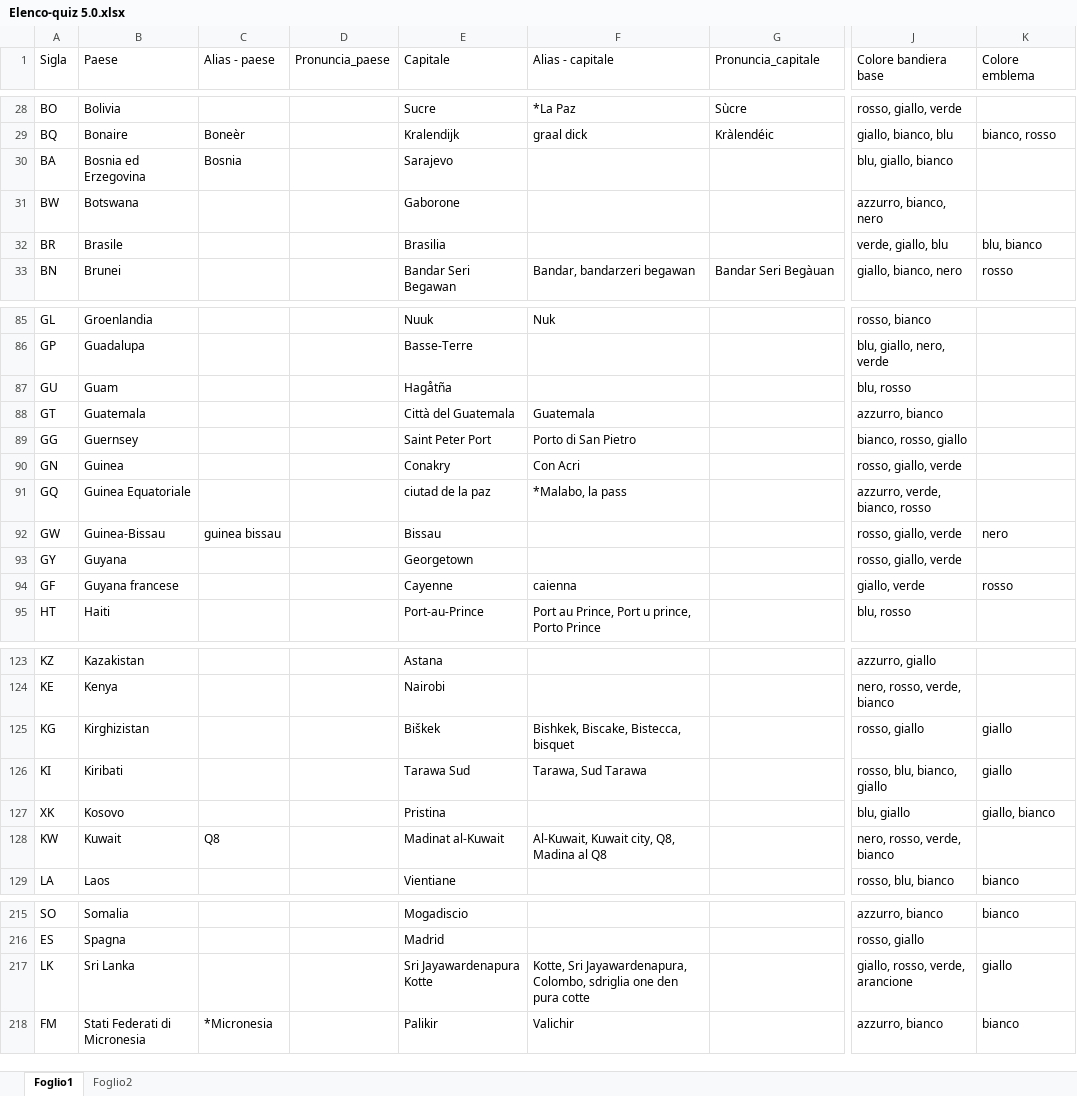
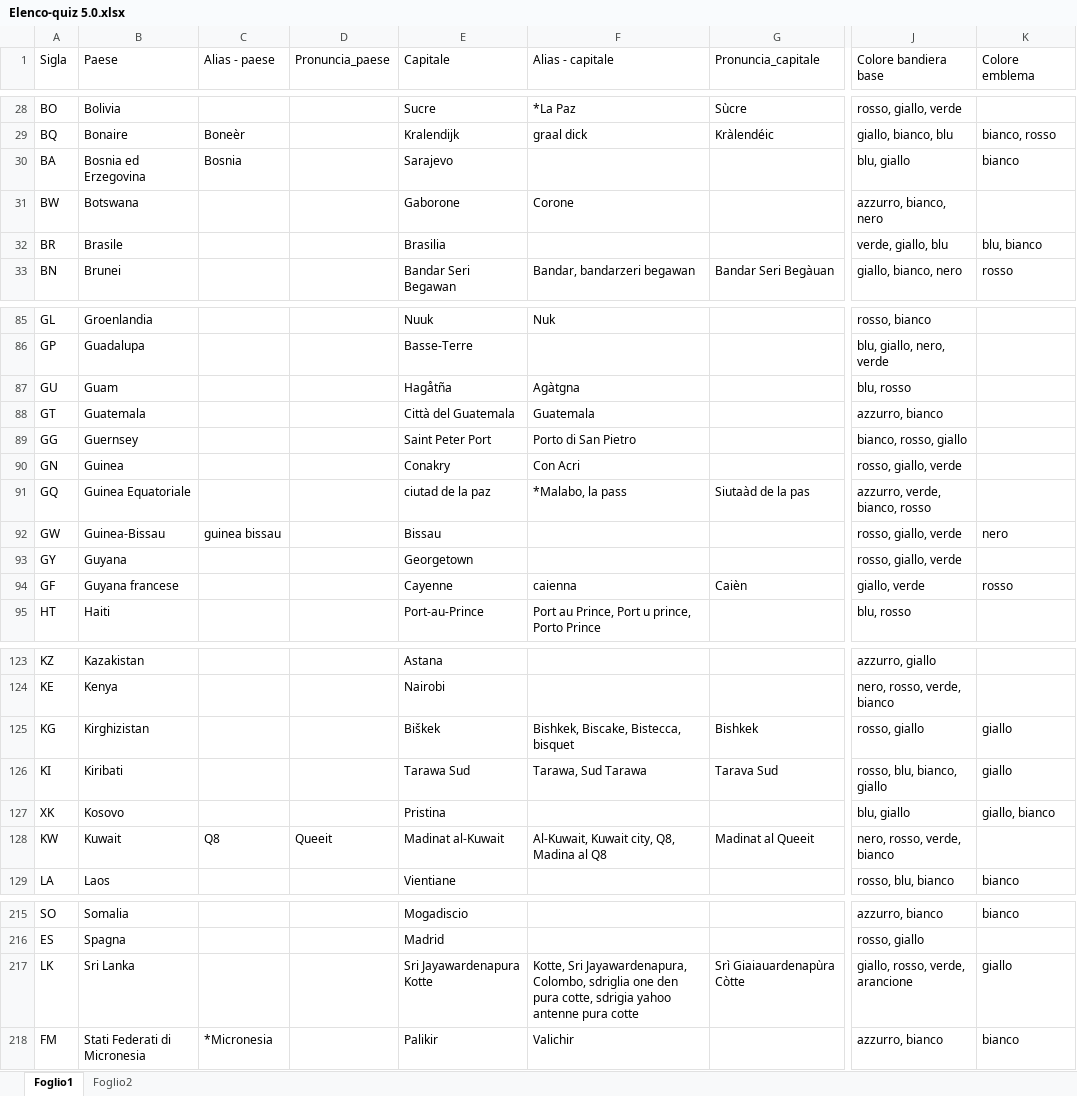
Before and after one commit to Kripsnark/QuizGeograficoDefinitivo, an Excel workbook: Elenco-quiz 5.0.xlsx, sheet Foglio1, drawn as a sheet; only a part is shown, gaps mark what is left out; values as stored, in another font and other column widths than the file's, no borders; charts and pictures and table styles not drawn; the diff covers the shown part only; the diff names each change by its address in the sheet, - before the commit and + after, or states it on an @@ line.

```diff
--- a/Elenco-quiz 5.0.xlsx (sheet Foglio1)
+++ b/Elenco-quiz 5.0.xlsx (sheet Foglio1)
-J30 (Colore bandiera base): blu, giallo, bianco
+J30 (Colore bandiera base): blu, giallo
-K30 (Colore emblema): (empty)
+K30 (Colore emblema): bianco
-F31 (Alias - capitale): (empty)
+F31 (Alias - capitale): Corone
-F87 (Alias - capitale): (empty)
+F87 (Alias - capitale): Agàtgna
-G91 (Pronuncia_capitale): (empty)
+G91 (Pronuncia_capitale): Siutaàd de la pas
-G94 (Pronuncia_capitale): (empty)
+G94 (Pronuncia_capitale): Caièn
-G125 (Pronuncia_capitale): (empty)
+G125 (Pronuncia_capitale): Bishkek
-G126 (Pronuncia_capitale): (empty)
+G126 (Pronuncia_capitale): Tarava Sud
-D128 (Pronuncia_paese): (empty)
+D128 (Pronuncia_paese): Queeit
-G128 (Pronuncia_capitale): (empty)
+G128 (Pronuncia_capitale): Madinat al Queeit
-F217 (Alias - capitale): …den pura cotte
+F217 (Alias - capitale): …den pura cotte, sdrigia yahoo antenne pura cotte
-G217 (Pronuncia_capitale): (empty)
+G217 (Pronuncia_capitale): Srì Giaiauardenapùra Còtte
```
Also changed, not shown: 21 edited cells elsewhere in this sheet, 3 other files.
